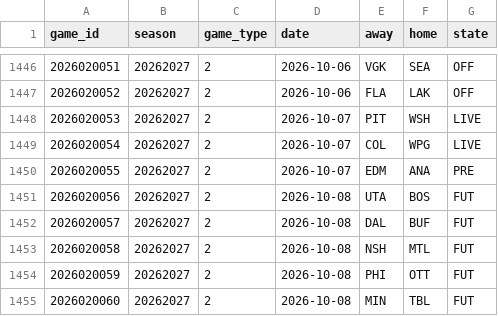
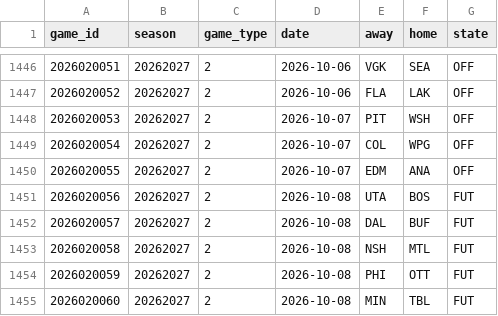
Before and after one commit to ajpayzant/NHL-Injury-Tool, a CSV file: data/nhl/games.csv, drawn as a sheet; only a part is shown, gaps mark what is left out.

```diff
--- a/data/nhl/games.csv
+++ b/data/nhl/games.csv
@@ -1447,5 +1447,5 @@ game_id,season,game_type,date,away,home,state
 2026020052,20262027,2,2026-10-06,FLA,LAK,OFF
-2026020053,20262027,2,2026-10-07,PIT,WSH,LIVE
-2026020054,20262027,2,2026-10-07,COL,WPG,LIVE
-2026020055,20262027,2,2026-10-07,EDM,ANA,PRE
+2026020053,20262027,2,2026-10-07,PIT,WSH,OFF
+2026020054,20262027,2,2026-10-07,COL,WPG,OFF
+2026020055,20262027,2,2026-10-07,EDM,ANA,OFF
 2026020056,20262027,2,2026-10-08,UTA,BOS,FUT
```
Also changed, not shown: data/events.csv, data/injuries.csv, 5 other files.
